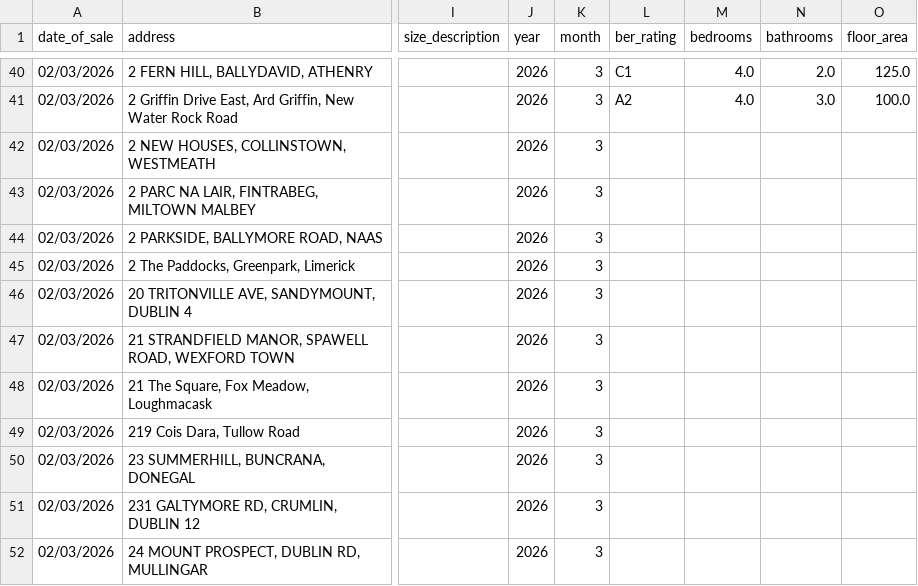
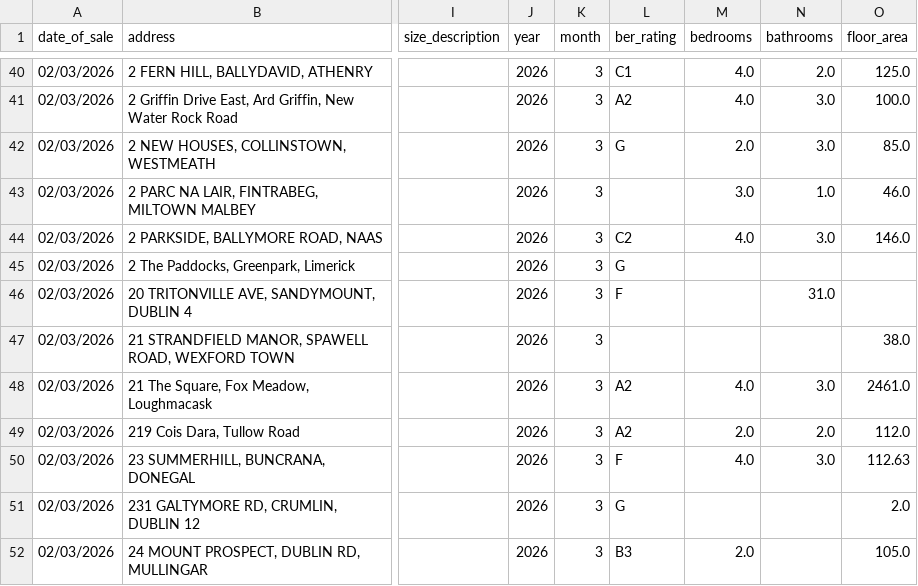
Before and after one commit to smqbit/ireland-housing-market-analysis, a CSV file: datasets/ppr/ppr_2026-03.csv, drawn as a sheet; only a part is shown, gaps mark what is left out; the diff covers the shown part only; the diff names each change by its address in the sheet, - before the commit and + after, or states it on an @@ line.

```diff
--- a/datasets/ppr/ppr_2026-03.csv
+++ b/datasets/ppr/ppr_2026-03.csv
-L42 (ber_rating): (empty)
+L42 (ber_rating): G
-M42 (bedrooms): (empty)
+M42 (bedrooms): 2.0
-N42 (bathrooms): (empty)
+N42 (bathrooms): 3.0
-O42 (floor_area): (empty)
+O42 (floor_area): 85.0
-M43 (bedrooms): (empty)
+M43 (bedrooms): 3.0
-N43 (bathrooms): (empty)
+N43 (bathrooms): 1.0
-O43 (floor_area): (empty)
+O43 (floor_area): 46.0
-L44 (ber_rating): (empty)
+L44 (ber_rating): C2
-M44 (bedrooms): (empty)
+M44 (bedrooms): 4.0
-N44 (bathrooms): (empty)
+N44 (bathrooms): 3.0
-O44 (floor_area): (empty)
+O44 (floor_area): 146.0
-L45 (ber_rating): (empty)
+L45 (ber_rating): G
-L46 (ber_rating): (empty)
+L46 (ber_rating): F
-N46 (bathrooms): (empty)
+N46 (bathrooms): 31.0
-O47 (floor_area): (empty)
+O47 (floor_area): 38.0
-L48:L49 (ber_rating): (empty)
+L48:L49 (ber_rating): A2
-M48 (bedrooms): (empty)
+M48 (bedrooms): 4.0
-N48 (bathrooms): (empty)
+N48 (bathrooms): 3.0
-O48 (floor_area): (empty)
+O48 (floor_area): 2461.0
-M49 (bedrooms): (empty)
+M49 (bedrooms): 2.0
-N49 (bathrooms): (empty)
+N49 (bathrooms): 2.0
-O49 (floor_area): (empty)
+O49 (floor_area): 112.0
-L50 (ber_rating): (empty)
+L50 (ber_rating): F
-M50 (bedrooms): (empty)
+M50 (bedrooms): 4.0
-N50 (bathrooms): (empty)
+N50 (bathrooms): 3.0
-O50 (floor_area): (empty)
+O50 (floor_area): 112.63
-L51 (ber_rating): (empty)
+L51 (ber_rating): G
-O51 (floor_area): (empty)
+O51 (floor_area): 2.0
-L52 (ber_rating): (empty)
+L52 (ber_rating): B3
-M52 (bedrooms): (empty)
+M52 (bedrooms): 2.0
-O52 (floor_area): (empty)
+O52 (floor_area): 105.0
```
Also changed, not shown: 126 edited cells elsewhere in this file, 3 other files.
